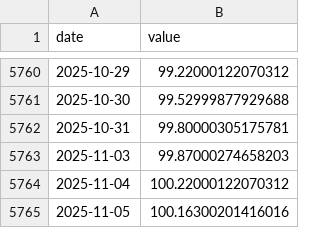
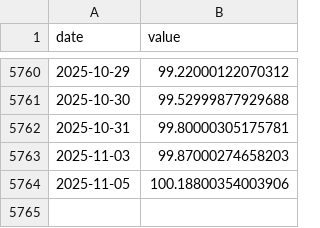
Before and after one commit to eugenferber616-design/Analyse-Pro, a CSV file: data/market/core/DXY.csv, drawn as a sheet; only a part is shown, gaps mark what is left out.

```diff
--- a/data/market/core/DXY.csv
+++ b/data/market/core/DXY.csv
@@ -5763,3 +5763,2 @@ date,value
 2025-11-03,99.87000274658203
-2025-11-04,100.22000122070312
-2025-11-05,100.16300201416016
+2025-11-05,100.18800354003906
```
Also changed, not shown: data/market/core/HYG.csv, data/market/core/LQD.csv, 13 other files.
